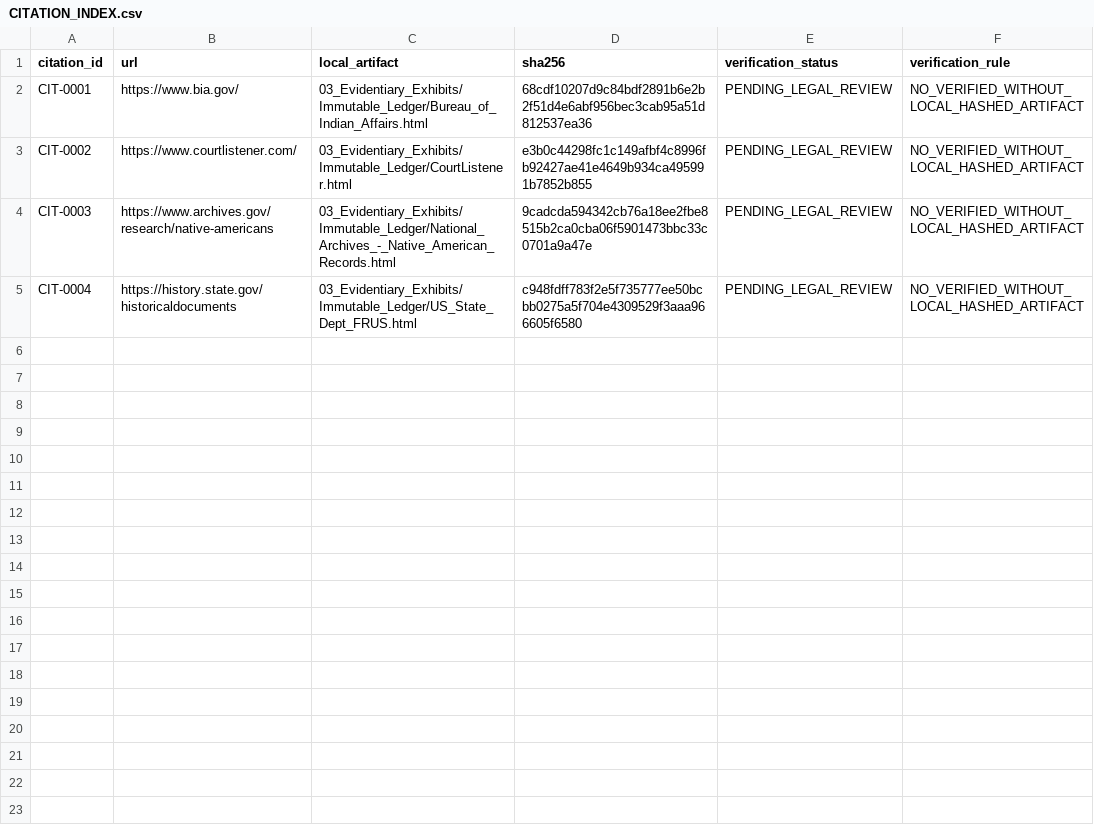
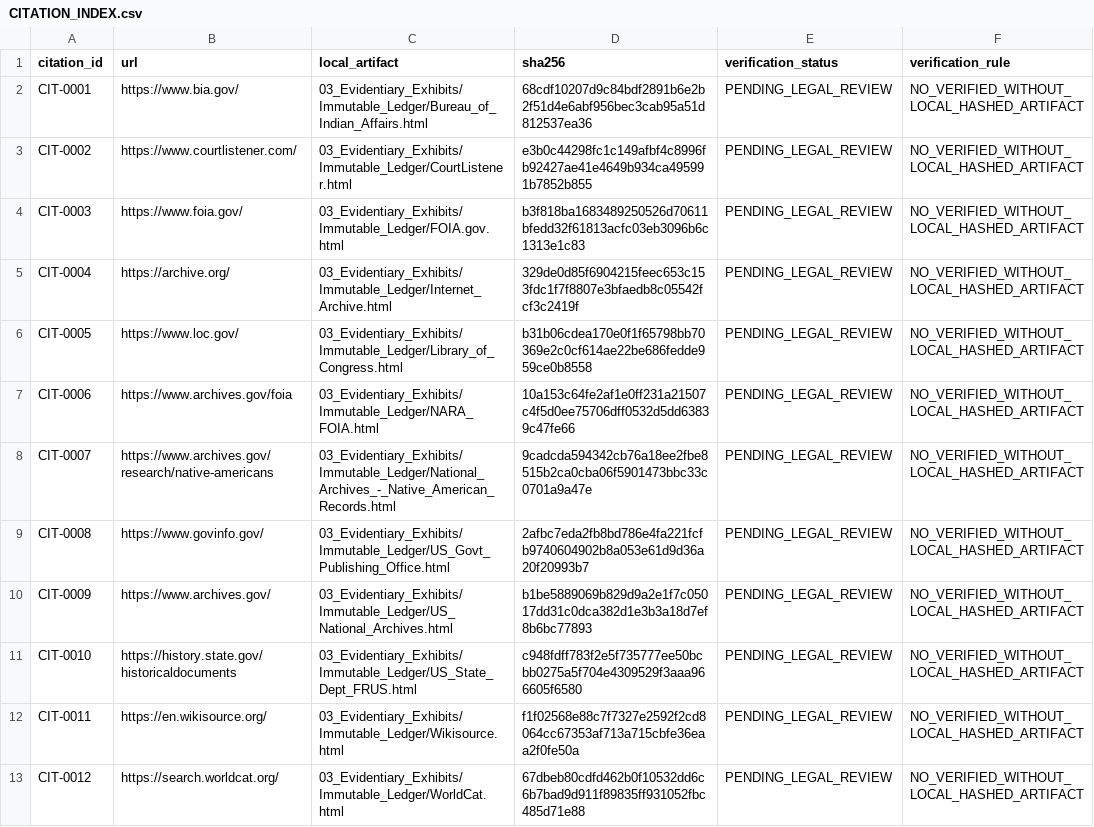
Before and after one commit to GlobalRestitutionAlliance/turtle-island-us-ca-iipay-nation-of-santa-ysabel-california-master-litigation, a CSV file: 03_Evidentiary_Exhibits/CITATION_INDEX.csv, drawn as a sheet.

Commit message:
Batch 2b: harvest expanded sources, citations, manifests

```diff
--- a/03_Evidentiary_Exhibits/CITATION_INDEX.csv
+++ b/03_Evidentiary_Exhibits/CITATION_INDEX.csv
@@ -3,3 +3,11 @@ CIT-0001,https://www.bia.gov/,03_Evidentiary_Exhibits/Immutable_Ledger/Bureau_of
 CIT-0002,https://www.courtlistener.com/,03_Evidentiary_Exhibits/Immutable_Ledger/CourtListener.html,e3b0c44298fc1c149afbf4c8996fb92427ae41e4649b934ca495991b7852b855,PENDING_LEGAL_REVIEW,NO_VERIFIED_WITHOUT_LOCAL_HASHED_ARTIFACT
-CIT-0003,https://www.archives.gov/research/native-americans,03_Evidentiary_Exhibits/Immutable_Ledger/National_Archives_-_Native_American_Records.html,9cadcda594342cb76a18ee2fbe8515b2ca0cba06f5901473bbc33c0701a9a47e,PENDING_LEGAL_REVIEW,NO_VERIFIED_WITHOUT_LOCAL_HASHED_ARTIFACT
-CIT-0004,https://history.state.gov/historicaldocuments,03_Evidentiary_Exhibits/Immutable_Ledger/US_State_Dept_FRUS.html,c948fdff783f2e5f735777ee50bcbb0275a5f704e4309529f3aaa966605f6580,PENDING_LEGAL_REVIEW,NO_VERIFIED_WITHOUT_LOCAL_HASHED_ARTIFACT
+CIT-0003,https://www.foia.gov/,03_Evidentiary_Exhibits/Immutable_Ledger/FOIA.gov.html,b3f818ba1683489250526d70611bfedd32f61813acfc03eb3096b6c1313e1c83,PENDING_LEGAL_REVIEW,NO_VERIFIED_WITHOUT_LOCAL_HASHED_ARTIFACT
+CIT-0004,https://archive.org/,03_Evidentiary_Exhibits/Immutable_Ledger/Internet_Archive.html,329de0d85f6904215feec653c153fdc1f7f8807e3bfaedb8c05542fcf3c2419f,PENDING_LEGAL_REVIEW,NO_VERIFIED_WITHOUT_LOCAL_HASHED_ARTIFACT
+CIT-0005,https://www.loc.gov/,03_Evidentiary_Exhibits/Immutable_Ledger/Library_of_Congress.html,b31b06cdea170e0f1f65798bb70369e2c0cf614ae22be686fedde959ce0b8558,PENDING_LEGAL_REVIEW,NO_VERIFIED_WITHOUT_LOCAL_HASHED_ARTIFACT
+CIT-0006,https://www.archives.gov/foia,03_Evidentiary_Exhibits/Immutable_Ledger/NARA_FOIA.html,10a153c64fe2af1e0ff231a21507c4f5d0ee75706dff0532d5dd63839c47fe66,PENDING_LEGAL_REVIEW,NO_VERIFIED_WITHOUT_LOCAL_HASHED_ARTIFACT
+CIT-0007,https://www.archives.gov/research/native-americans,03_Evidentiary_Exhibits/Immutable_Ledger/National_Archives_-_Native_American_Records.html,9cadcda594342cb76a18ee2fbe8515b2ca0cba06f5901473bbc33c0701a9a47e,PENDING_LEGAL_REVIEW,NO_VERIFIED_WITHOUT_LOCAL_HASHED_ARTIFACT
+CIT-0008,https://www.govinfo.gov/,03_Evidentiary_Exhibits/Immutable_Ledger/US_Govt_Publishing_Office.html,2afbc7eda2fb8bd786e4fa221fcfb9740604902b8a053e61d9d36a20f20993b7,PENDING_LEGAL_REVIEW,NO_VERIFIED_WITHOUT_LOCAL_HASHED_ARTIFACT
+CIT-0009,https://www.archives.gov/,03_Evidentiary_Exhibits/Immutable_Ledger/US_National_Archives.html,b1be5889069b829d9a2e1f7c05017dd31c0dca382d1e3b3a18d7ef8b6bc77893,PENDING_LEGAL_REVIEW,NO_VERIFIED_WITHOUT_LOCAL_HASHED_ARTIFACT
+CIT-0010,https://history.state.gov/historicaldocuments,03_Evidentiary_Exhibits/Immutable_Ledger/US_State_Dept_FRUS.html,c948fdff783f2e5f735777ee50bcbb0275a5f704e4309529f3aaa966605f6580,PENDING_LEGAL_REVIEW,NO_VERIFIED_WITHOUT_LOCAL_HASHED_ARTIFACT
+CIT-0011,https://en.wikisource.org/,03_Evidentiary_Exhibits/Immutable_Ledger/Wikisource.html,f1f02568e88c7f7327e2592f2cd8064cc67353af713a715cbfe36eaa2f0fe50a,PENDING_LEGAL_REVIEW,NO_VERIFIED_WITHOUT_LOCAL_HASHED_ARTIFACT
+CIT-0012,https://search.worldcat.org/,03_Evidentiary_Exhibits/Immutable_Ledger/WorldCat.html,67dbeb80cdfd462b0f10532dd6c6b7bad9d911f89835ff931052fbc485d71e88,PENDING_LEGAL_REVIEW,NO_VERIFIED_WITHOUT_LOCAL_HASHED_ARTIFACT
```
Also changed, not shown: 32 other files.
